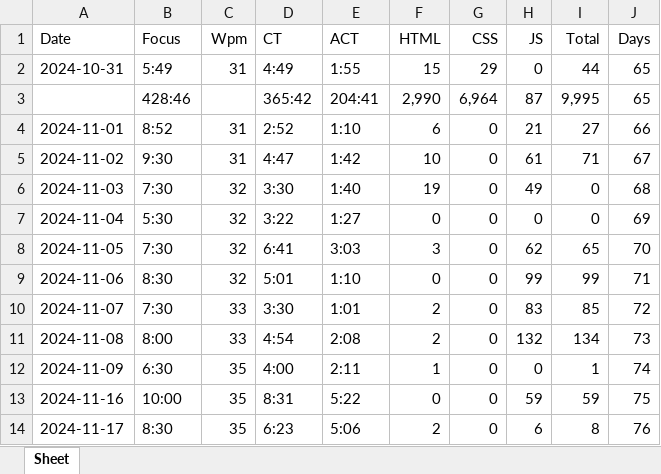
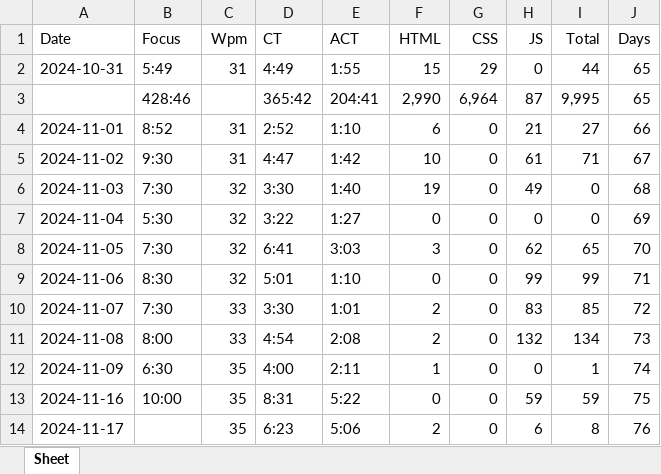
Before and after one commit to sainudheenp/js-learn, an Excel workbook: trackcoder.xlsx, sheet Sheet, drawn as a sheet; values as stored, in another font and other column widths than the file's, no borders; the diff names each change by its address in the sheet, - before the commit and + after, or states it on an @@ line.

```diff
--- a/trackcoder.xlsx (sheet Sheet)
+++ b/trackcoder.xlsx (sheet Sheet)
-B14 (Focus): 8:30
+B14 (Focus): (empty)
```
Also changed, not shown: 9 other files.
